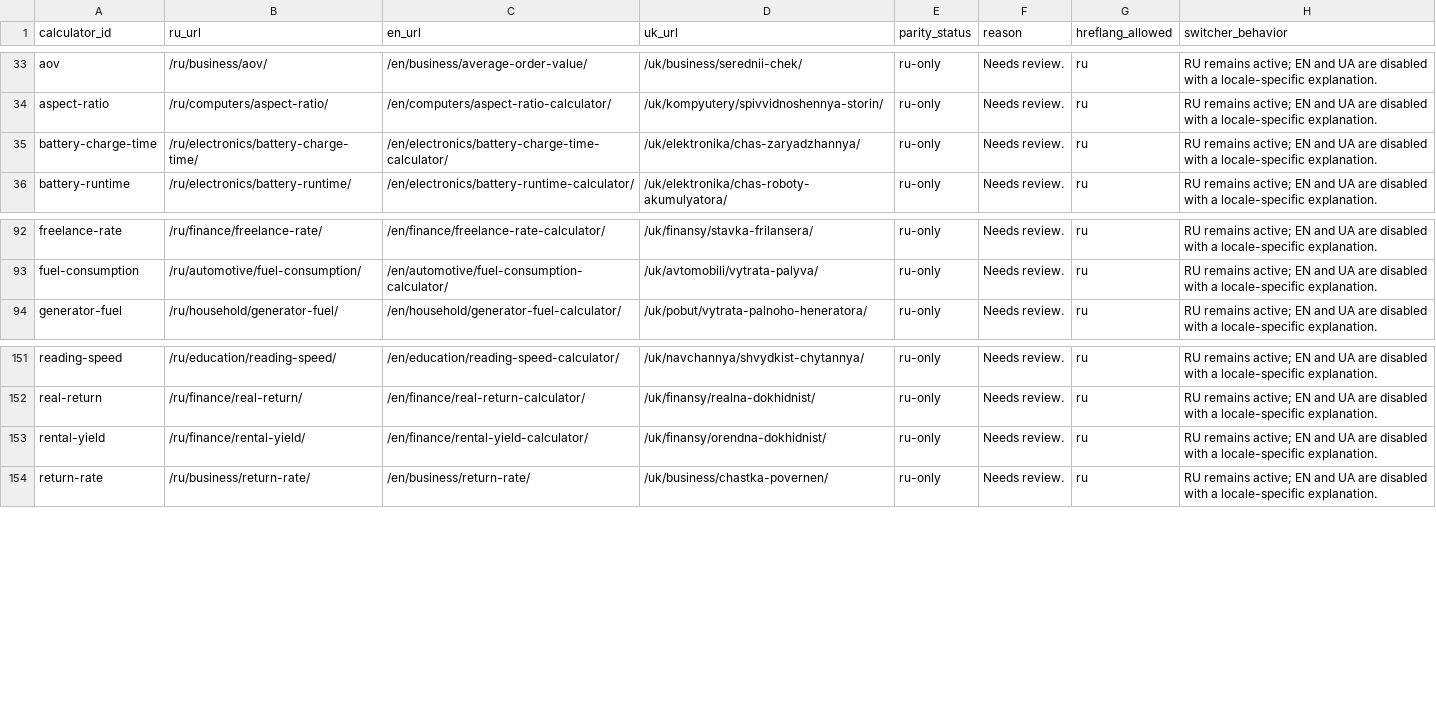
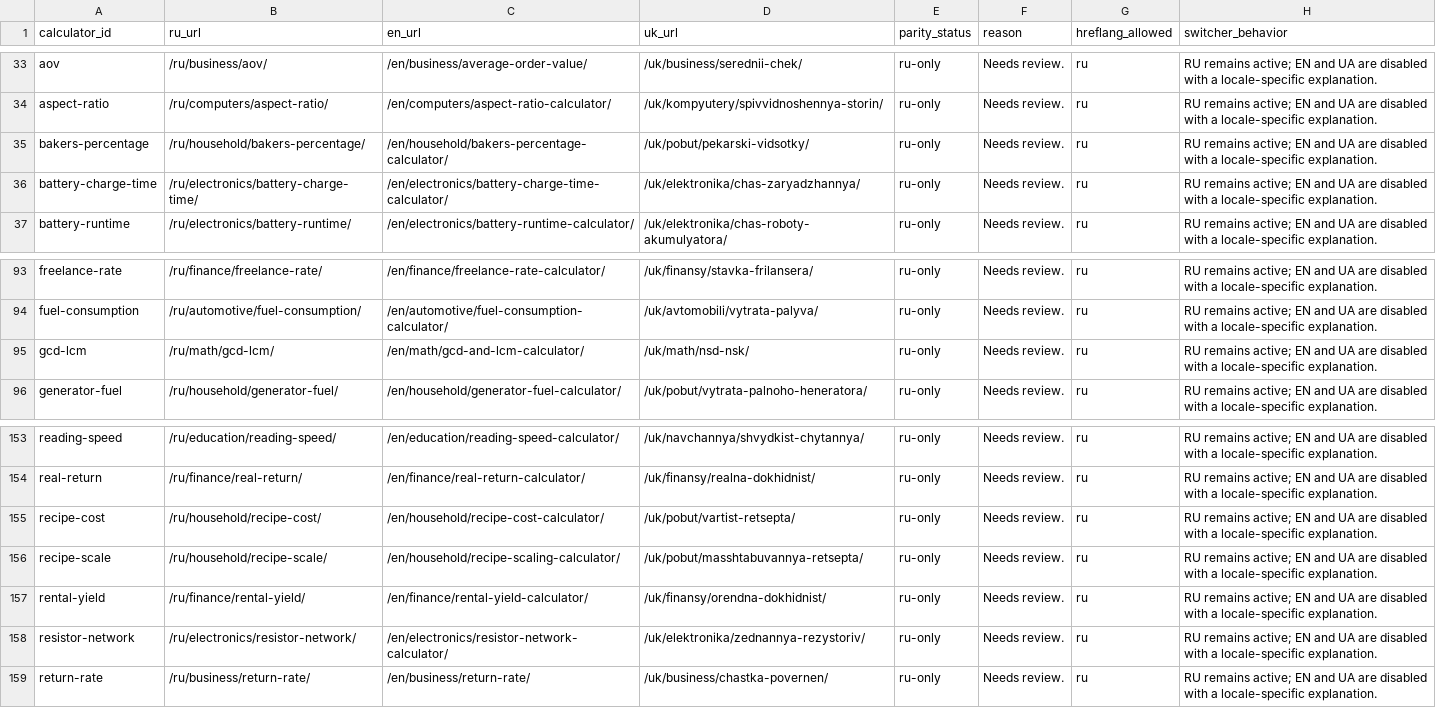
Before and after one commit to lolerkop/Calkulater, a CSV file: frontend/reports/localization-parity.csv, drawn as a sheet; only a part is shown, gaps mark what is left out; the diff names each change by its address in the sheet, - before the commit and + after, or states it on an @@ line.

```diff
--- a/frontend/reports/localization-parity.csv
+++ b/frontend/reports/localization-parity.csv
+row 35: bakers-percentage | /ru/household/bakers-percentage/ | /en/household/bakers-percentage-calculator/ | /uk/pobut/pekarski-vidsotky/ | ru-only | Needs review. | ru | RU remains active; EN and UA are disabled with a locale-specific explanation.
+row 95: gcd-lcm | /ru/math/gcd-lcm/ | /en/math/gcd-and-lcm-calculator/ | /uk/math/nsd-nsk/ | ru-only | Needs review. | ru | RU remains active; EN and UA are disabled with a locale-specific explanation.
+row 155: recipe-cost | /ru/household/recipe-cost/ | /en/household/recipe-cost-calculator/ | /uk/pobut/vartist-retsepta/ | ru-only | Needs review. | ru | RU remains active; EN and UA are disabled with a locale-specific explanation.
+row 156: recipe-scale | /ru/household/recipe-scale/ | /en/household/recipe-scaling-calculator/ | /uk/pobut/masshtabuvannya-retsepta/ | ru-only | Needs review. | ru | RU remains active; EN and UA are disabled with a locale-specific explanation.
+row 158: resistor-network | /ru/electronics/resistor-network/ | /en/electronics/resistor-network-calculator/ | /uk/elektronika/zednannya-rezystoriv/ | ru-only | Needs review. | ru | RU remains active; EN and UA are disabled with a locale-specific explanation.
```
Also changed, not shown: frontend/reports/url-inventory.csv, 41 other files.
